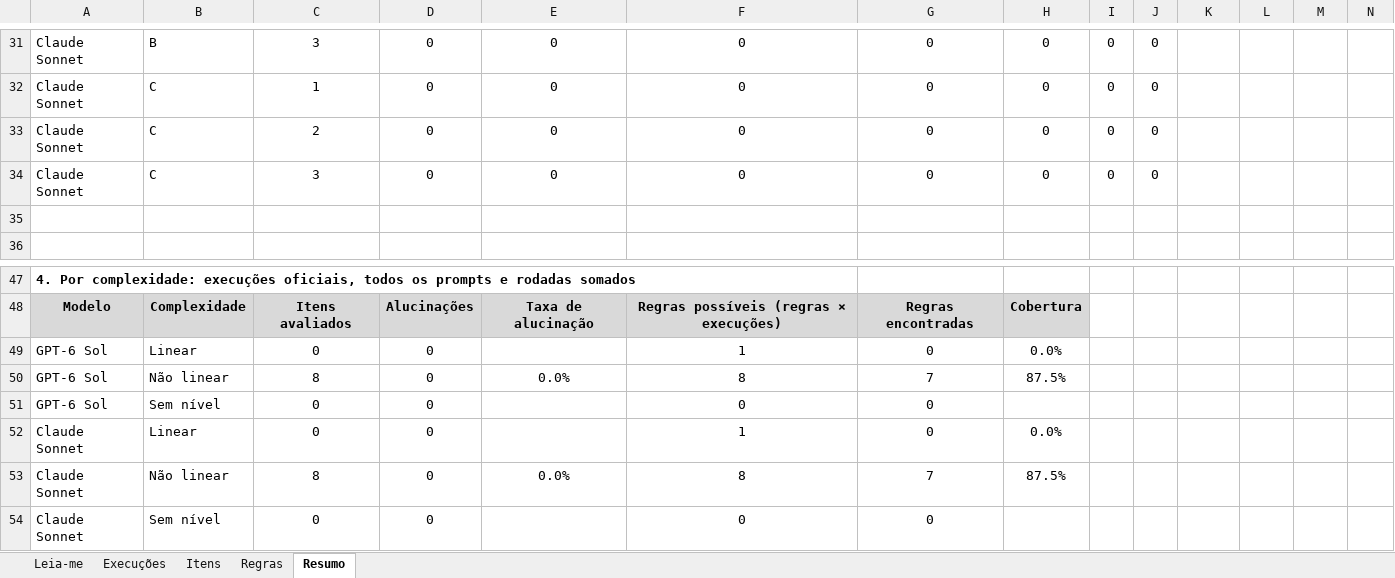
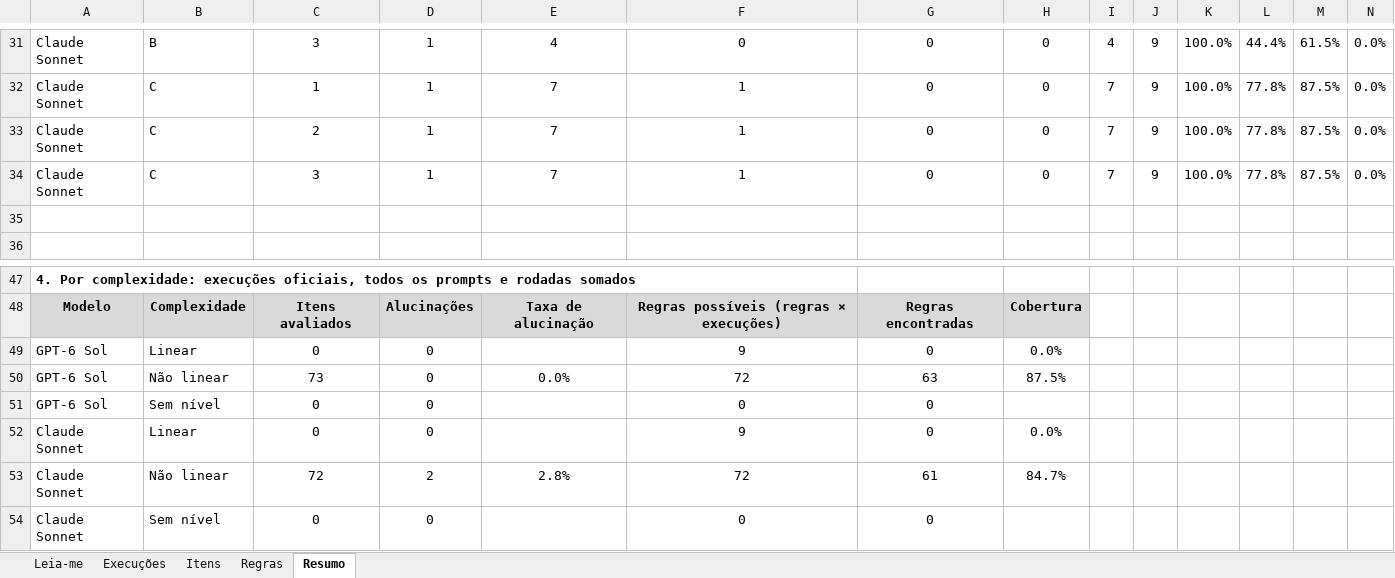
Before and after one commit to math-mcruz/SOURCE-TCC, an Excel workbook: DATASET/EXPERIMENTO/COMPLETO/ETAPA 4/PLANILHAS/DESENVOLVIMENTO/EXECUCOES-EXPERIMENTO.xlsx, sheet Resumo, drawn as a sheet; only a part is shown, gaps mark what is left out; values as stored, in another font and other column widths than the file's, no borders; charts and pictures not drawn; removed rows and columns are numbered as before the commit, all else as after; rows hold the shown columns only; the diff covers the shown part only; the diff names each change by its address in the sheet, - before the commit and + after, or states it on an @@ line.

```diff
--- a/DATASET/EXPERIMENTO/COMPLETO/ETAPA 4/PLANILHAS/DESENVOLVIMENTO/EXECUCOES-EXPERIMENTO.xlsx (sheet Resumo)
+++ b/DATASET/EXPERIMENTO/COMPLETO/ETAPA 4/PLANILHAS/DESENVOLVIMENTO/EXECUCOES-EXPERIMENTO.xlsx (sheet Resumo)
-D31:D34: 0
+D31:D34: 1
-E31: 0
+E31: 4
-I31: 0
+I31: 4
-J31:J34: 0
+J31:J34: 9
-K31:K34: (empty)
+K31:K34: 100.0%
-L31: (empty)
+L31: 44.4%
-M31: (empty)
+M31: 61.5%
-N31:N34: (empty)
+N31:N34: 0.0%
-E32:E34: 0
+E32:E34: 7
-F32:F34: 0
+F32:F34: 1
-I32:I34: 0
+I32:I34: 7
-L32:L34: (empty)
+L32:L34: 77.8%
-M32:M34: (empty)
+M32:M34: 87.5%
-F49: 1
+F49: 9
-C50: 8
+C50: 73
-F50: 8
+F50: 72
-G50: 7
+G50: 63
-F52: 1
+F52: 9
-row 53: Claude Sonnet | Não linear | 8 | 0 | 0.0% | 8 | 7 | 87.5%
+row 53: Claude Sonnet | Não linear | 72 | 2 | 2.8% | 72 | 61 | 84.7%
```
Also changed, not shown: 8 added rows, 8 removed rows and 36 edited cells elsewhere in this sheet, sheet Itens, sheet Execuções, sheet Regras.
